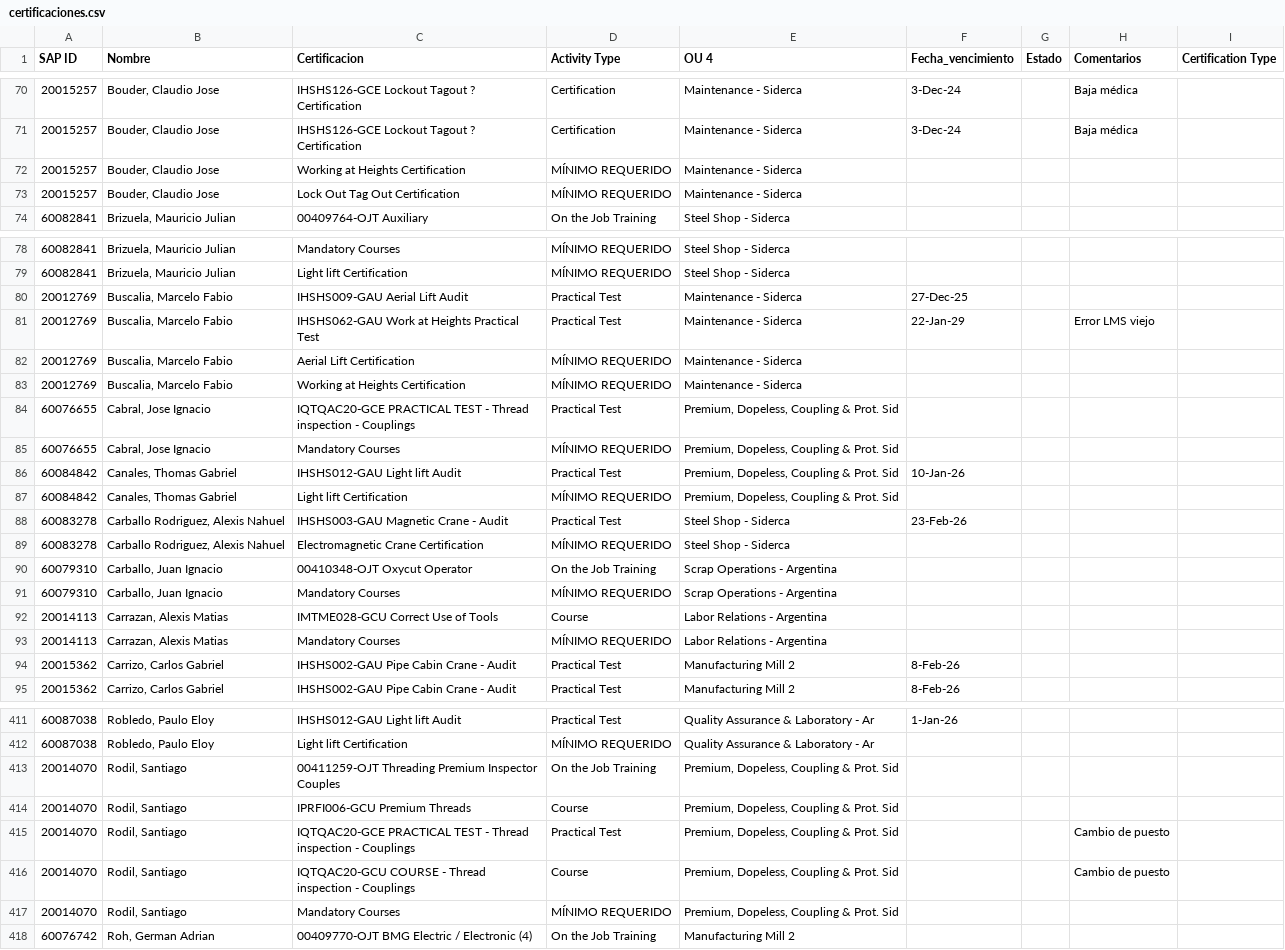
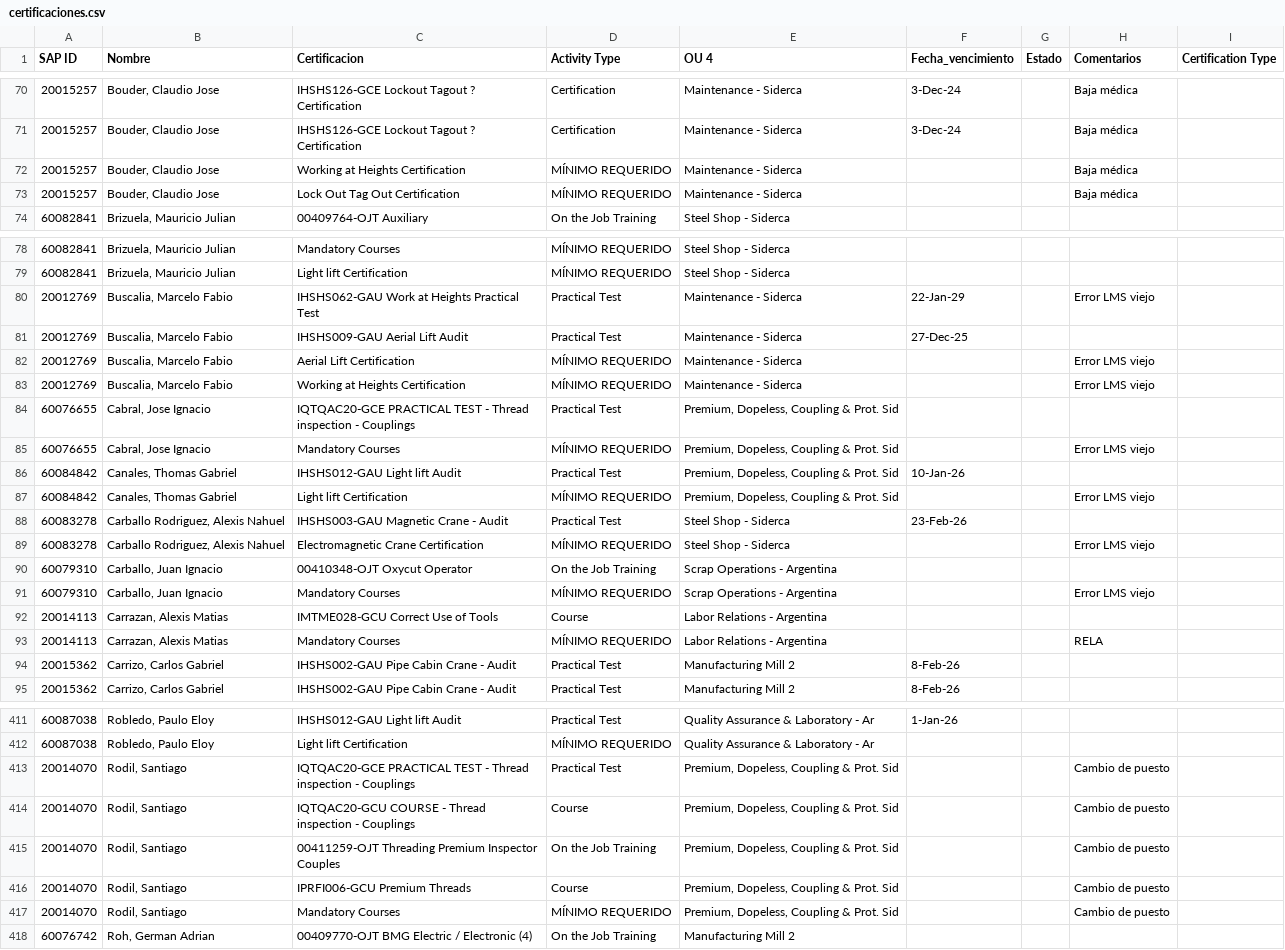
Before and after one commit to PaoBarreto99/TUSiderca, a CSV file: certificaciones.csv, drawn as a sheet; only a part is shown, gaps mark what is left out; the diff covers the shown part only.

Commit message:
Add files via upload

```diff
--- a/certificaciones.csv
+++ b/certificaciones.csv
@@ -71,4 +71,4 @@ SAP ID,Nombre,Certificacion,Activity Type,OU 4,Fecha_vencimiento,Estado,Comentar
 20015257,"Bouder, Claudio Jose",IHSHS126-GCE Lockout Tagout ? Certification,Certification,Maintenance - Siderca,3-Dec-24,,Baja médica,
-20015257,"Bouder, Claudio Jose",Working at Heights Certification,MÍNIMO REQUERIDO,Maintenance - Siderca,,,,
-20015257,"Bouder, Claudio Jose",Lock Out Tag Out Certification,MÍNIMO REQUERIDO,Maintenance - Siderca,,,,
+20015257,"Bouder, Claudio Jose",Working at Heights Certification,MÍNIMO REQUERIDO,Maintenance - Siderca,,,Baja médica,
+20015257,"Bouder, Claudio Jose",Lock Out Tag Out Certification,MÍNIMO REQUERIDO,Maintenance - Siderca,,,Baja médica,
 60082841,"Brizuela, Mauricio Julian",00409764-OJT Auxiliary,On the Job Training,Steel Shop - Siderca,,,,
@@ -79,16 +79,16 @@ SAP ID,Nombre,Certificacion,Activity Type,OU 4,Fecha_vencimiento,Estado,Comentar
 60082841,"Brizuela, Mauricio Julian",Light lift Certification,MÍNIMO REQUERIDO,Steel Shop - Siderca,,,,
+20012769,"Buscalia, Marcelo Fabio",IHSHS062-GAU Work at Heights Practical Test,Practical Test,Maintenance - Siderca,22-Jan-29,,Error LMS viejo,
 20012769,"Buscalia, Marcelo Fabio",IHSHS009-GAU Aerial Lift Audit,Practical Test,Maintenance - Siderca,27-Dec-25,,,
-20012769,"Buscalia, Marcelo Fabio",IHSHS062-GAU Work at Heights Practical Test,Practical Test,Maintenance - Siderca,22-Jan-29,,Error LMS viejo,
-20012769,"Buscalia, Marcelo Fabio",Aerial Lift Certification,MÍNIMO REQUERIDO,Maintenance - Siderca,,,,
-20012769,"Buscalia, Marcelo Fabio",Working at Heights Certification,MÍNIMO REQUERIDO,Maintenance - Siderca,,,,
+20012769,"Buscalia, Marcelo Fabio",Aerial Lift Certification,MÍNIMO REQUERIDO,Maintenance - Siderca,,,Error LMS viejo,
+20012769,"Buscalia, Marcelo Fabio",Working at Heights Certification,MÍNIMO REQUERIDO,Maintenance - Siderca,,,Error LMS viejo,
 60076655,"Cabral, Jose Ignacio",IQTQAC20-GCE PRACTICAL TEST - Thread inspection - Couplings,Practical Test,"Premium, Dopeless, Coupling & Prot. Sid",,,,
-60076655,"Cabral, Jose Ignacio",Mandatory Courses,MÍNIMO REQUERIDO,"Premium, Dopeless, Coupling & Prot. Sid",,,,
+60076655,"Cabral, Jose Ignacio",Mandatory Courses,MÍNIMO REQUERIDO,"Premium, Dopeless, Coupling & Prot. Sid",,,Error LMS viejo,
 60084842,"Canales, Thomas Gabriel",IHSHS012-GAU Light lift Audit,Practical Test,"Premium, Dopeless, Coupling & Prot. Sid",10-Jan-26,,,
-60084842,"Canales, Thomas Gabriel",Light lift Certification,MÍNIMO REQUERIDO,"Premium, Dopeless, Coupling & Prot. Sid",,,,
+60084842,"Canales, Thomas Gabriel",Light lift Certification,MÍNIMO REQUERIDO,"Premium, Dopeless, Coupling & Prot. Sid",,,Error LMS viejo,
 60083278,"Carballo Rodriguez, Alexis Nahuel",IHSHS003-GAU Magnetic Crane - Audit,Practical Test,Steel Shop - Siderca,23-Feb-26,,,
-60083278,"Carballo Rodriguez, Alexis Nahuel",Electromagnetic Crane Certification,MÍNIMO REQUERIDO,Steel Shop - Siderca,,,,
+60083278,"Carballo Rodriguez, Alexis Nahuel",Electromagnetic Crane Certification,MÍNIMO REQUERIDO,Steel Shop - Siderca,,,Error LMS viejo,
 60079310,"Carballo, Juan Ignacio",00410348-OJT Oxycut Operator,On the Job Training,Scrap Operations - Argentina,,,,
-60079310,"Carballo, Juan Ignacio",Mandatory Courses,MÍNIMO REQUERIDO,Scrap Operations - Argentina,,,,
+60079310,"Carballo, Juan Ignacio",Mandatory Courses,MÍNIMO REQUERIDO,Scrap Operations - Argentina,,,Error LMS viejo,
 20014113,"Carrazan, Alexis Matias",IMTME028-GCU Correct Use of Tools,Course,Labor Relations - Argentina,,,,
-20014113,"Carrazan, Alexis Matias",Mandatory Courses,MÍNIMO REQUERIDO,Labor Relations - Argentina,,,,
+20014113,"Carrazan, Alexis Matias",Mandatory Courses,MÍNIMO REQUERIDO,Labor Relations - Argentina,,,RELA,
 20015362,"Carrizo, Carlos Gabriel",IHSHS002-GAU Pipe Cabin Crane - Audit,Practical Test,Manufacturing Mill 2,8-Feb-26,,,
@@ -412,7 +412,7 @@ SAP ID,Nombre,Certificacion,Activity Type,OU 4,Fecha_vencimiento,Estado,Comentar
 60087038,"Robledo, Paulo Eloy",Light lift Certification,MÍNIMO REQUERIDO,Quality Assurance & Laboratory - Ar,,,,
-20014070,"Rodil, Santiago",00411259-OJT Threading Premium Inspector Couples,On the Job Training,"Premium, Dopeless, Coupling & Prot. Sid",,,,
-20014070,"Rodil, Santiago",IPRFI006-GCU Premium Threads,Course,"Premium, Dopeless, Coupling & Prot. Sid",,,,
 20014070,"Rodil, Santiago",IQTQAC20-GCE PRACTICAL TEST - Thread inspection - Couplings,Practical Test,"Premium, Dopeless, Coupling & Prot. Sid",,,Cambio de puesto,
 20014070,"Rodil, Santiago",IQTQAC20-GCU COURSE - Thread inspection - Couplings,Course,"Premium, Dopeless, Coupling & Prot. Sid",,,Cambio de puesto,
-20014070,"Rodil, Santiago",Mandatory Courses,MÍNIMO REQUERIDO,"Premium, Dopeless, Coupling & Prot. Sid",,,,
+20014070,"Rodil, Santiago",00411259-OJT Threading Premium Inspector Couples,On the Job Training,"Premium, Dopeless, Coupling & Prot. Sid",,,Cambio de puesto,
+20014070,"Rodil, Santiago",IPRFI006-GCU Premium Threads,Course,"Premium, Dopeless, Coupling & Prot. Sid",,,Cambio de puesto,
+20014070,"Rodil, Santiago",Mandatory Courses,MÍNIMO REQUERIDO,"Premium, Dopeless, Coupling & Prot. Sid",,,Cambio de puesto,
 60076742,"Roh, German Adrian",00409770-OJT BMG Electric / Electronic (4),On the Job Training,Manufacturing Mill 2,,,,
```
Also changed, not shown: 4 moved rows and 28 edited cells elsewhere in this file.
